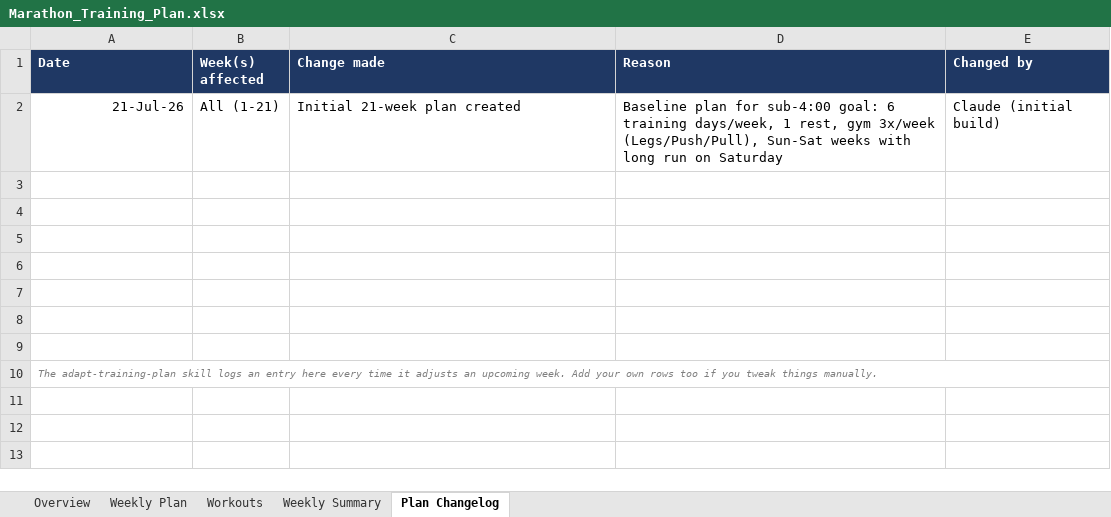
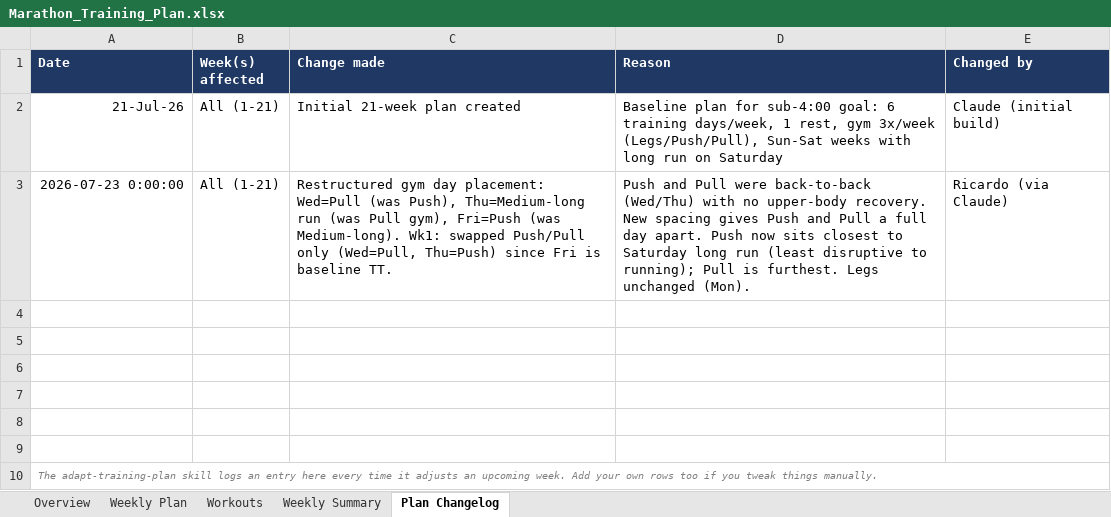
Before and after one commit to ricardopicon/ad-marathon-prep, an Excel workbook: Marathon_Training_Plan.xlsx, sheet Plan Changelog, drawn as a sheet; values as stored, in another font and other column widths than the file's, no borders; the diff names each change by its address in the sheet, - before the commit and + after, or states it on an @@ line.

```diff
--- a/Marathon_Training_Plan.xlsx (sheet Plan Changelog)
+++ b/Marathon_Training_Plan.xlsx (sheet Plan Changelog)
-row 3: (empty)
+row 3: 2026-07-23 0:00:00 | All (1-21) | Restructured gym day placement: Wed=Pull (was Push), Thu=Medium-long run (was Pull gym), Fri=Push (was Medium-long). Wk1: swapped Push/Pull only (Wed=Pull, Thu=Push) since Fri is baseline TT. | Push and Pull were back-to-back (Wed/Thu) with no upper-body recovery. New spacing gives Push and Pull a full day apart. Push now sits closest to Saturday long run (least disruptive to running); Pull is furthest. Legs unchanged (Mon). | Ricardo (via Claude)
```
Also changed, not shown: sheet Weekly Plan, sheet Weekly Summary, sheet Overview, 1 other file.
